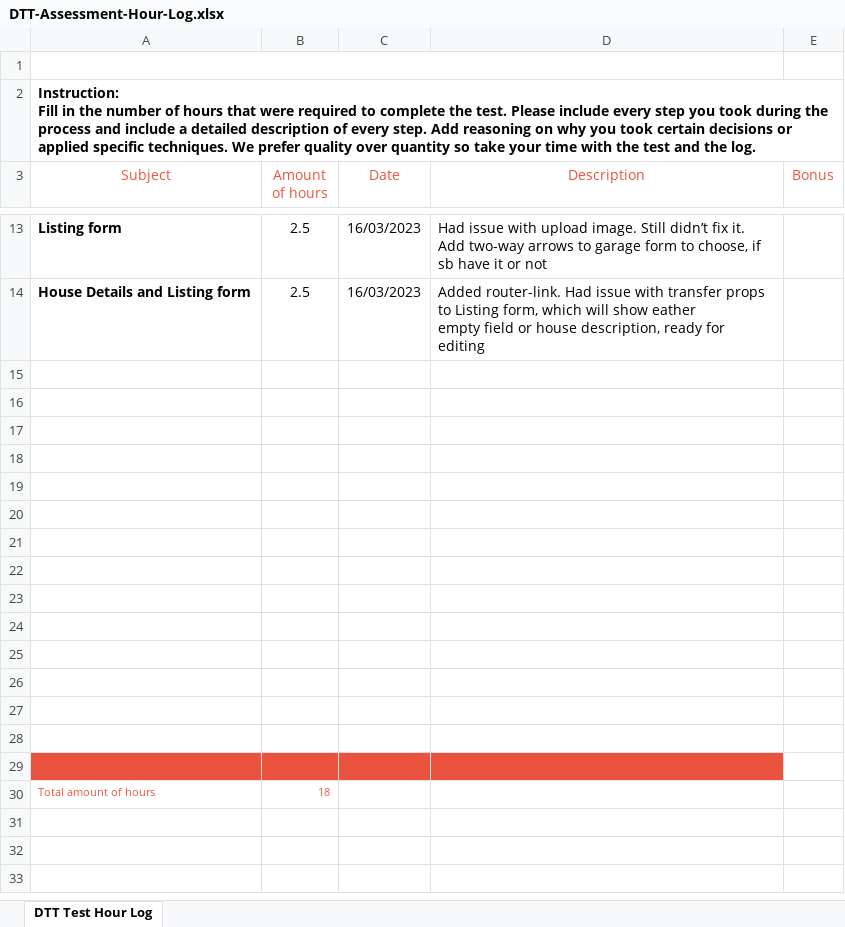
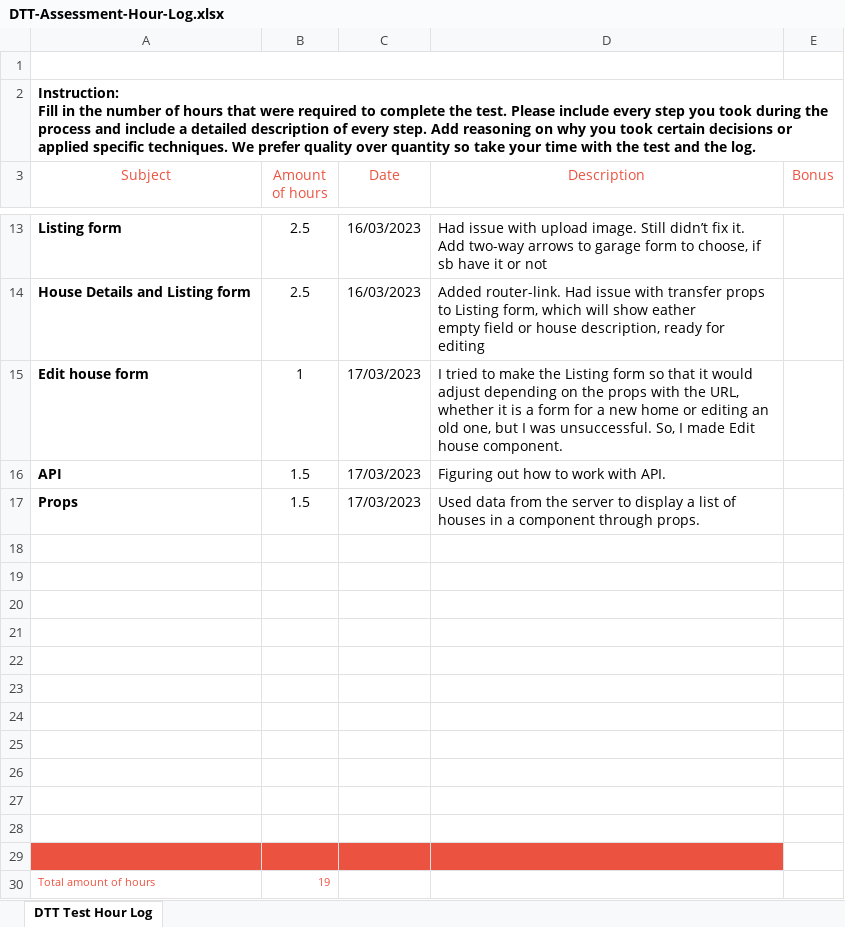
Before and after one commit to lenakot/real-estate-website, an Excel workbook: docs/DTT-Assessment-Hour-Log.xlsx, sheet DTT Test Hour Log, drawn as a sheet; only a part is shown, gaps mark what is left out; values as stored, in another font and other column widths than the file's, no borders; charts and pictures not drawn; removed rows and columns are numbered as before the commit, all else as after; ↵ is a line break in a cell; the diff names each change by its address in the sheet, - before the commit and + after, or states it on an @@ line.

Commit message:
Updated hour log

```diff
--- a/docs/DTT-Assessment-Hour-Log.xlsx (sheet DTT Test Hour Log)
+++ b/docs/DTT-Assessment-Hour-Log.xlsx (sheet DTT Test Hour Log)
+row 15: Edit house form | 1 | 17/03/2023 | I tried to make the Listing form so that it would adjust depending on the props with the URL, ↵ whether it is a form for a new home or editing an old one, but I was unsuccessful. So, I made Edit house component.
+row 16: API | 1.5 | 17/03/2023 | Figuring out how to work with API.
+row 17: Props | 1.5 | 17/03/2023 | Used data from the server to display a list of houses in a component through props.
-A29:D29 fill: none
+A29:D29 fill: #EB5340
-row 27: (empty)
-row 28: (empty)
-row 29: (empty)
-B30 (Amount of hours): 18
+B30 (Amount of hours): 19
```
Also changed, not shown: charts or pictures.
